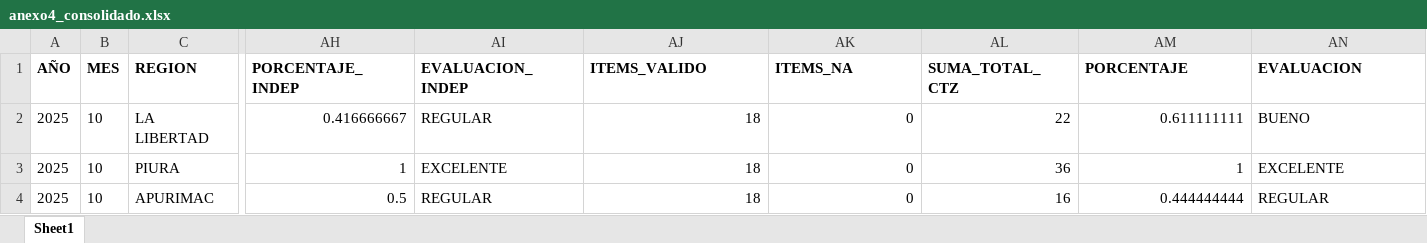
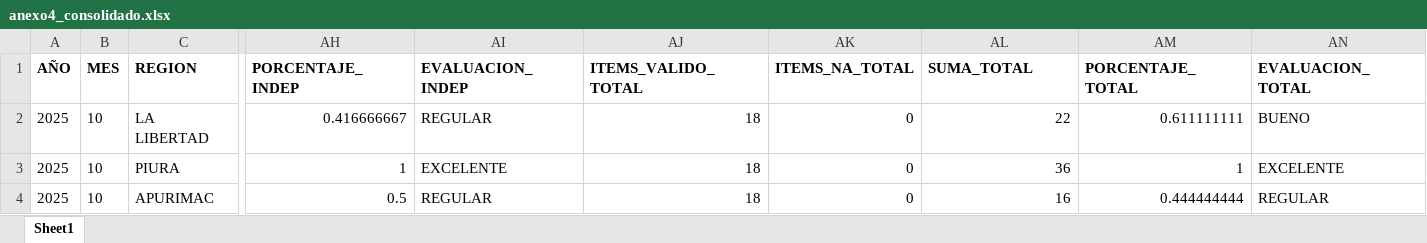
Before and after one commit to portillolaupa-ui/ucc-supervision, an Excel workbook: data/processed/anexo4_consolidado.xlsx, sheet Sheet1, drawn as a sheet; only a part is shown, gaps mark what is left out; values as stored, in another font and other column widths than the file's, no borders; the diff names each change by its address in the sheet, - before the commit and + after, or states it on an @@ line.

```diff
--- a/data/processed/anexo4_consolidado.xlsx (sheet Sheet1)
+++ b/data/processed/anexo4_consolidado.xlsx (sheet Sheet1)
-AJ1: ITEMS_VALIDO
+AJ1: ITEMS_VALIDO_TOTAL
-AK1: ITEMS_NA
+AK1: ITEMS_NA_TOTAL
-AL1: SUMA_TOTAL_CTZ
+AL1: SUMA_TOTAL
-AM1: PORCENTAJE
+AM1: PORCENTAJE_TOTAL
-AN1: EVALUACION
+AN1: EVALUACION_TOTAL
```
Also changed, not shown: data/processed/anexo3_consolidado.xlsx, data/raw/2025/OCTUBRE/LA LIBERTAD/2025_OCTUBRE_LA_LIBERTAD_SUPERVISION_ANEXO_2.xlsx, 6 other files.
